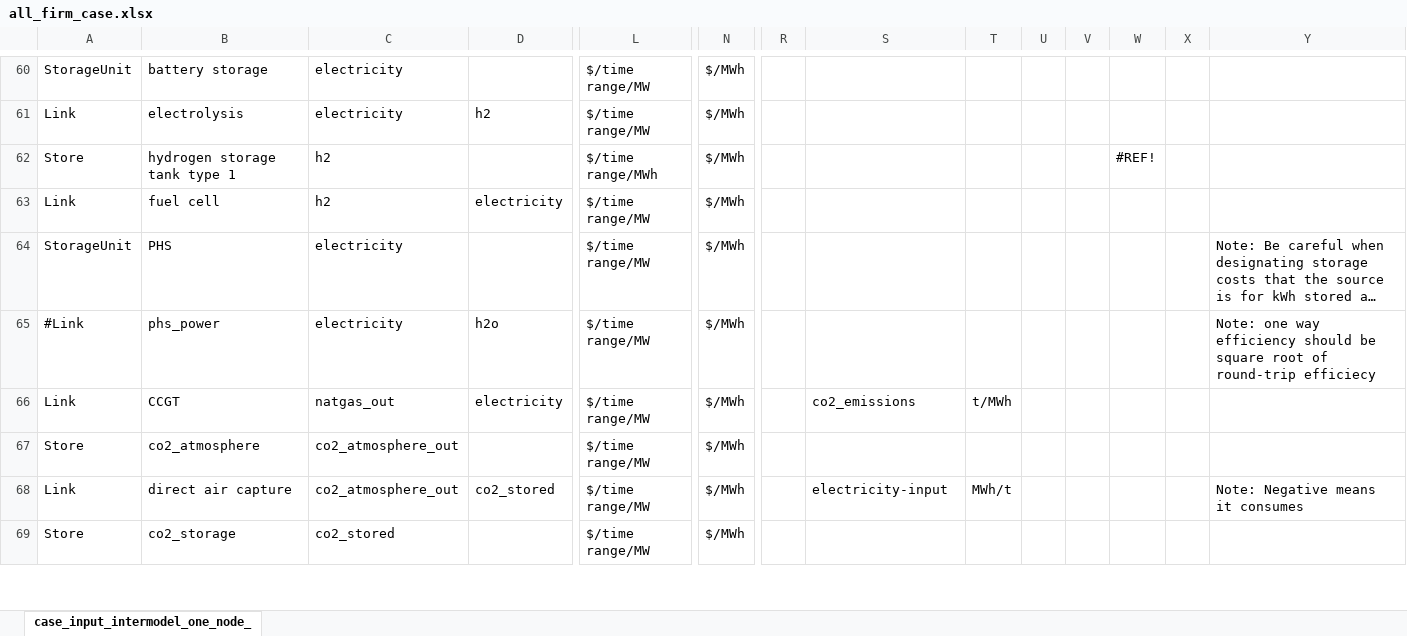
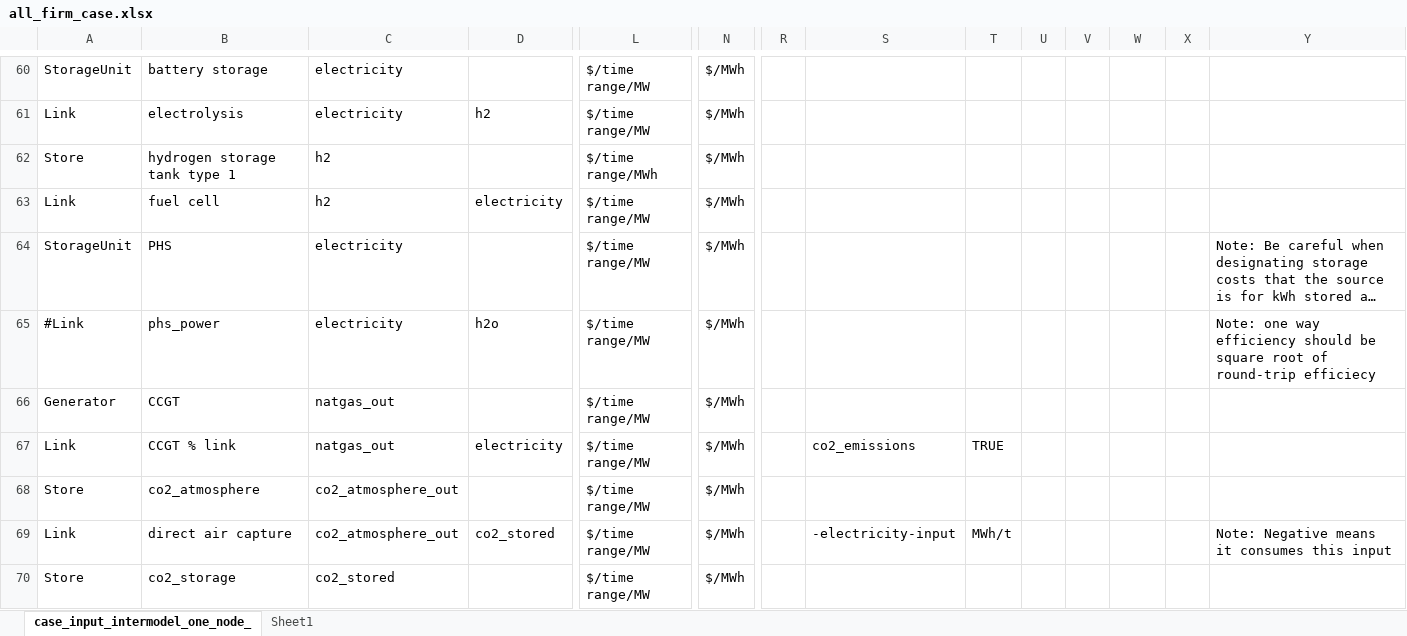
Before and after one commit to carnegie/clab_all_firm, an Excel workbook: all_firm_case.xlsx, sheet case_input_intermodel_one_node_, drawn as a sheet; only a part is shown, gaps mark what is left out; long unchanged cells end in …; values as stored, in another font and other column widths than the file's, no cell formats; addresses are those after the commit; rows hold the shown columns only; the diff covers the shown part only; the diff names each change by its address in the sheet, - before the commit and + after, or states it on an @@ line.

```diff
--- a/all_firm_case.xlsx (sheet case_input_intermodel_one_node_)
+++ b/all_firm_case.xlsx (sheet case_input_intermodel_one_node_)
+sheet tab: Sheet1
-W62: #REF!
+W62: (empty)
+row 66: Generator | CCGT | natgas_out |  | $/time range/MW | $/MWh
-B67: CCGT
+B67: CCGT % link
-T67: t/MWh
+T67: TRUE
-S69: electricity-input
+S69: -electricity-input
-Y69: Note: Negative means it consumes
+Y69: Note: Negative means it consumes this input
```
Also changed, not shown: 9 added rows, 1 removed row and 14 edited cells elsewhere in this sheet, cell formats.
